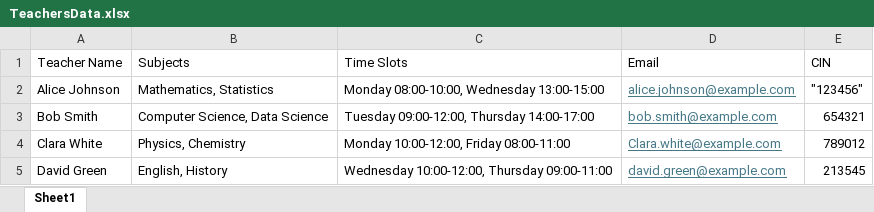
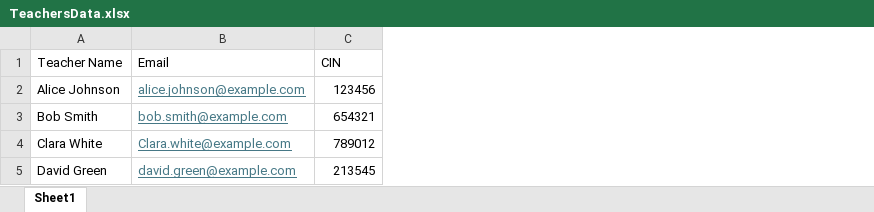
Before and after one commit to Ryuk-L/FET_PROJECT, an Excel workbook: TeachersData.xlsx, sheet Sheet1, drawn as a sheet; values as stored, in another font and other column widths than the file's, no borders; removed rows and columns are numbered as before the commit, all else as after; the diff names each change by its address in the sheet, - before the commit and + after, or states it on an @@ line.

```diff
--- a/TeachersData.xlsx (sheet Sheet1)
+++ b/TeachersData.xlsx (sheet Sheet1)
-column B (Subjects), rows 2-5: Mathematics, Statistics | Computer Science, Data Science | Physics, Chemistry | English, History
-column C (Time Slots), rows 2-5: Monday 08:00-10:00, Wednesday 13:00-15:00 | Tuesday 09:00-12:00, Thursday 14:00-17:00 | Monday 10:00-12:00, Friday 08:00-11:00 | Wednesday 10:00-12:00, Thursday 09:00-11:00
-C2 (CIN): "123456"
+C2 (CIN): 123456
```
Also changed, not shown: 10 other files.
